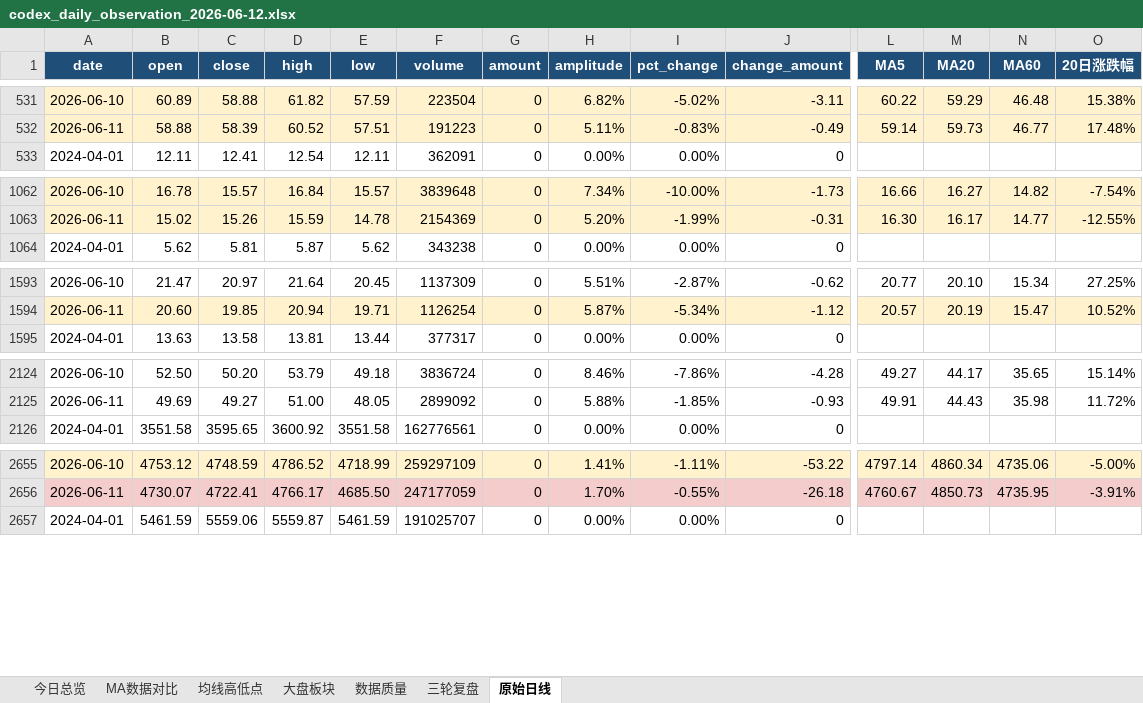
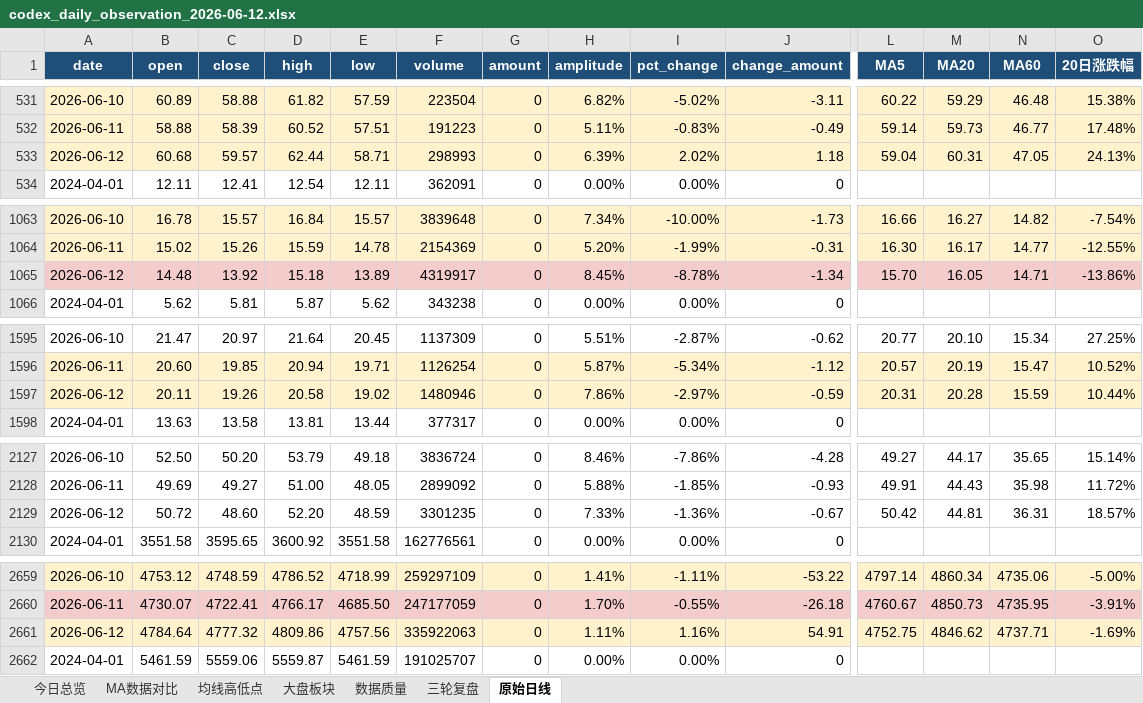
Before and after one commit to ghskb1949/a-share-dashboard, an Excel workbook: codex_daily_observation_2026-06-12.xlsx, sheet 原始日线, drawn as a sheet; only a part is shown, gaps mark what is left out; values as stored, in another font and other column widths than the file's, no borders; rows hold the shown columns only; the diff covers the shown part only; the diff names each change by its address in the sheet, - before the commit and + after, or states it on an @@ line.

```diff
--- a/codex_daily_observation_2026-06-12.xlsx (sheet 原始日线)
+++ b/codex_daily_observation_2026-06-12.xlsx (sheet 原始日线)
+row 533: 2026-06-12 | 60.68 | 59.57 | 62.44 | 58.71 | 298993 | 0 | 6.39% | 2.02% | 1.18 | 59.04 | 60.31 | 47.05 | 24.13%
+row 1065: 2026-06-12 | 14.48 | 13.92 | 15.18 | 13.89 | 4319917 | 0 | 8.45% | -8.78% | -1.34 | 15.70 | 16.05 | 14.71 | -13.86%
+row 1597: 2026-06-12 | 20.11 | 19.26 | 20.58 | 19.02 | 1480946 | 0 | 7.86% | -2.97% | -0.59 | 20.31 | 20.28 | 15.59 | 10.44%
+row 2129: 2026-06-12 | 50.72 | 48.60 | 52.20 | 48.59 | 3301235 | 0 | 7.33% | -1.36% | -0.67 | 50.42 | 44.81 | 36.31 | 18.57%
+row 2661: 2026-06-12 | 4784.64 | 4777.32 | 4809.86 | 4757.56 | 335922063 | 0 | 1.11% | 1.16% | 54.91 | 4752.75 | 4846.62 | 4737.71 | -1.69%
```
Also changed, not shown: 6 added rows elsewhere in this sheet, sheet 均线高低点, sheet 大盘板块, sheet MA数据对比, sheet 今日总览, sheet 数据质量, output/codex_daily_observation_2026-06-12.xlsx, 3 other files.
